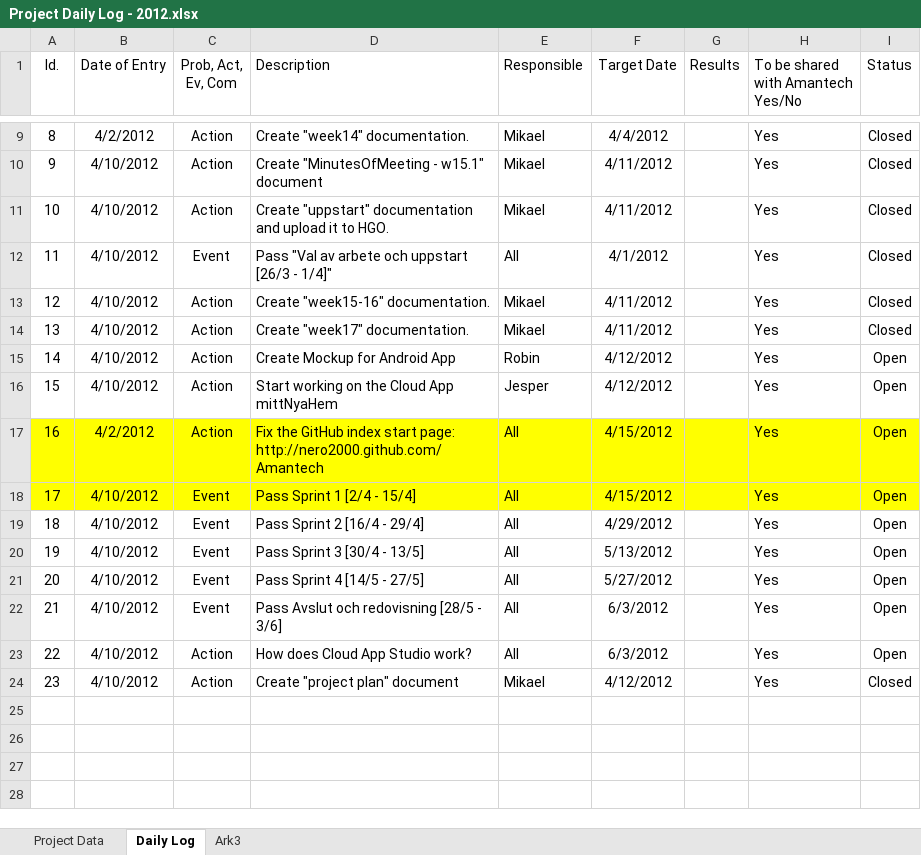
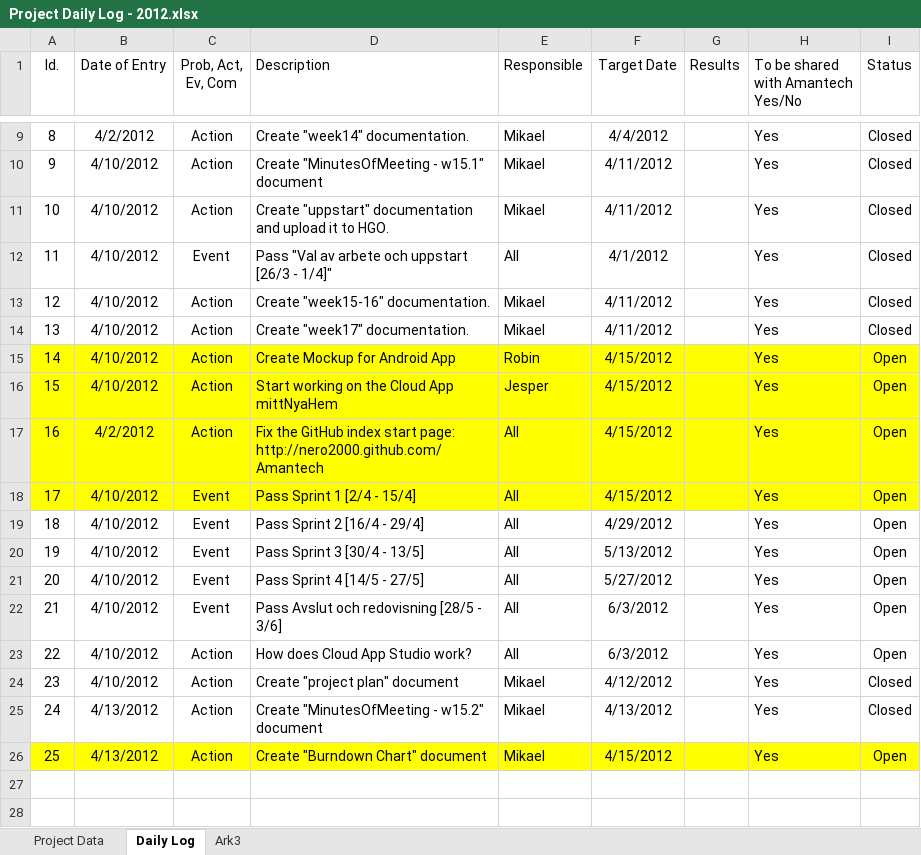
Before and after one commit to nero2000/Amantech, an Excel workbook: Documents/0 Project Managment/Project Daily Log - 2012.xlsx, sheet Daily Log, drawn as a sheet; only a part is shown, gaps mark what is left out; values as stored, in another font and other column widths than the file's, no borders; table styles not drawn; the diff names each change by its address in the sheet, - before the commit and + after, or states it on an @@ line.

Commit message:
New documents

```diff
--- a/Documents/0 Project Managment/Project Daily Log - 2012.xlsx (sheet Daily Log)
+++ b/Documents/0 Project Managment/Project Daily Log - 2012.xlsx (sheet Daily Log)
-A15:I16 fill: none
+A15:I16 fill: #FFFF00
-F15:F16 (Target Date): 4/12/2012
+F15:F16 (Target Date): 4/15/2012
-row 25: (empty)
+row 25: 24 | 4/13/2012 | Action | Create "MinutesOfMeeting - w15.2" document | Mikael | 4/13/2012 |  | Yes | Closed
-row 26: (empty)
+row 26: 25 | 4/13/2012 | Action | Create "Burndown Chart" document | Mikael | 4/15/2012 |  | Yes | Open
-A26:I26 fill: none
+A26:I26 fill: #FFFF00
```
Also changed, not shown: Documents/0 Project Managment/Project Plan - 2012.xlsx, 4 other files.
